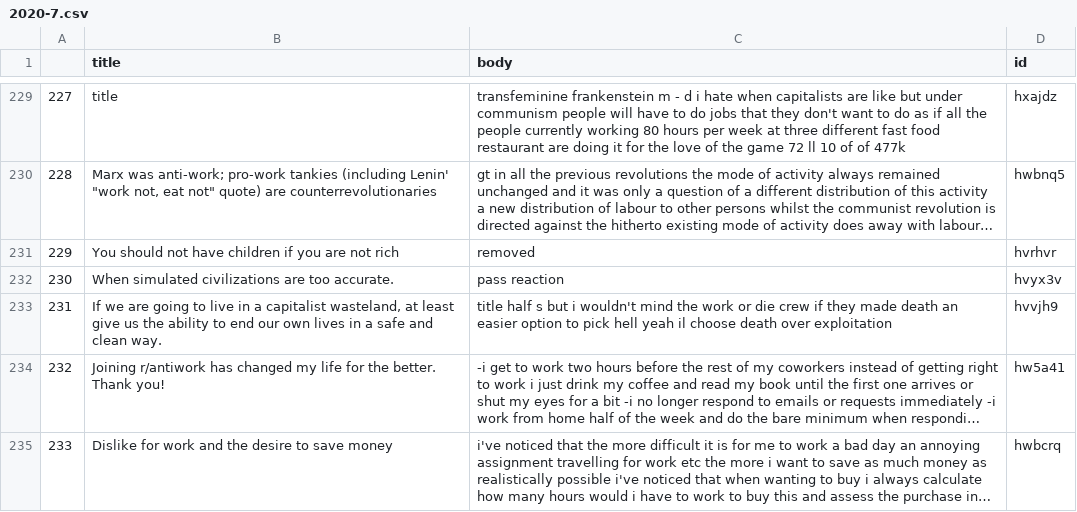
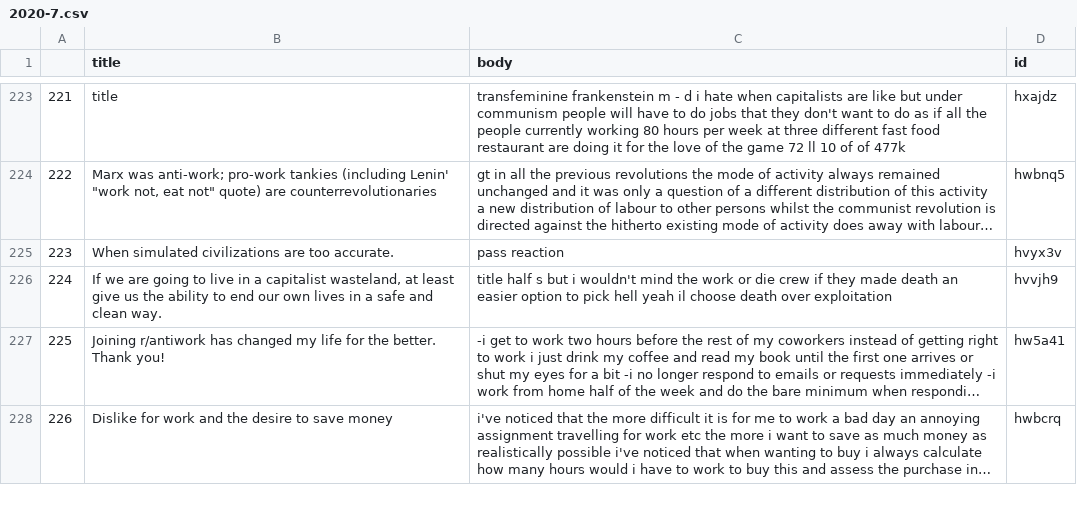
Before and after one commit to alu13/Antiwork_Analysis, a CSV file: data/submissions/filtered/2020/2020-7.csv, drawn as a sheet; only a part is shown, gaps mark what is left out; long unchanged cells end in …; the diff covers the shown part only; the diff names each change by its address in the sheet, - before the commit and + after, or states it on an @@ line.

```diff
--- a/data/submissions/filtered/2020/2020-7.csv
+++ b/data/submissions/filtered/2020/2020-7.csv
@@ column A renumbered from row 58 down @@
-row 231: 229 | You should not have children if you are not rich | removed | hvrhvr
```
Also changed, not shown: 17 removed rows elsewhere in this file, data/submissions/filtered/2020/2020-11.csv, data/submissions/filtered/2020/2020-4.csv, 56 other files.
